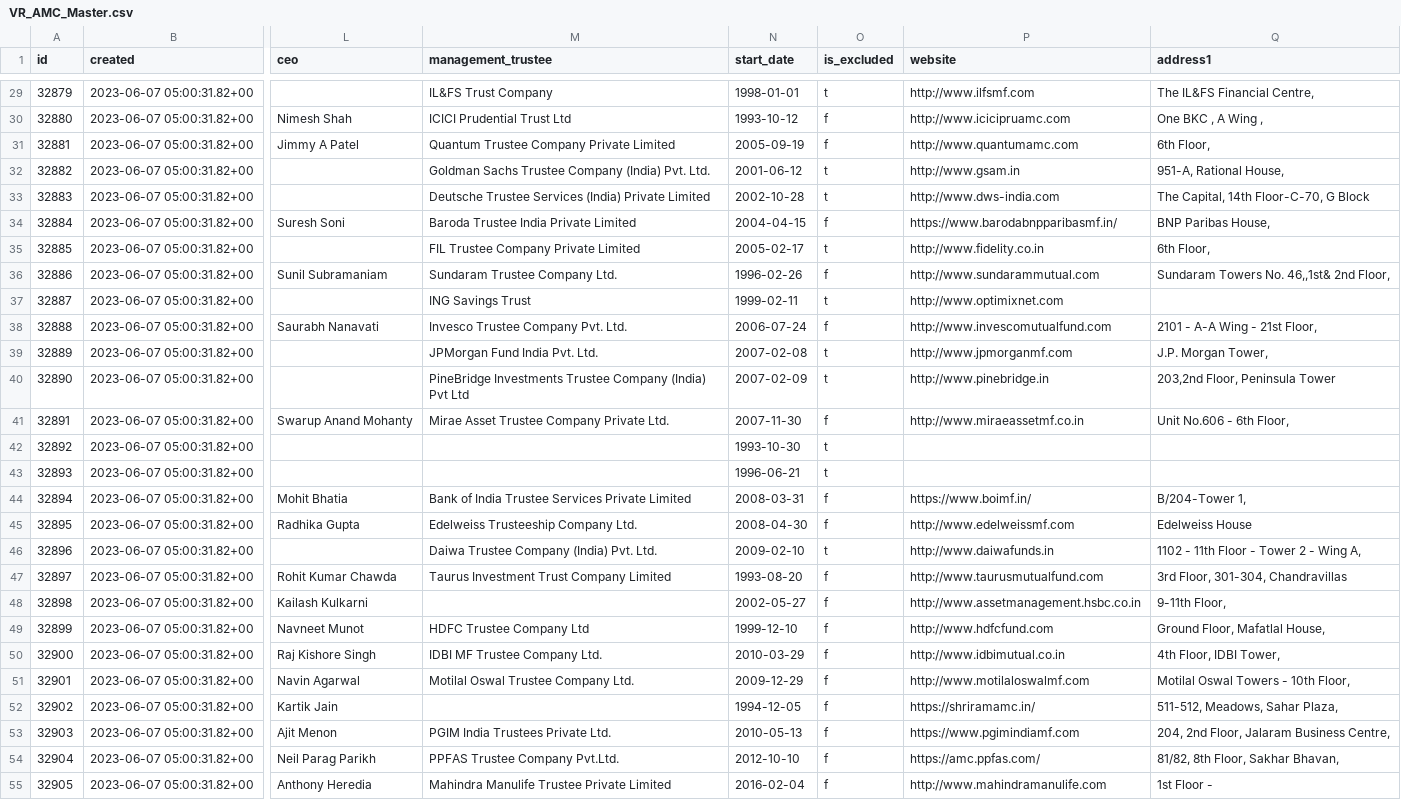
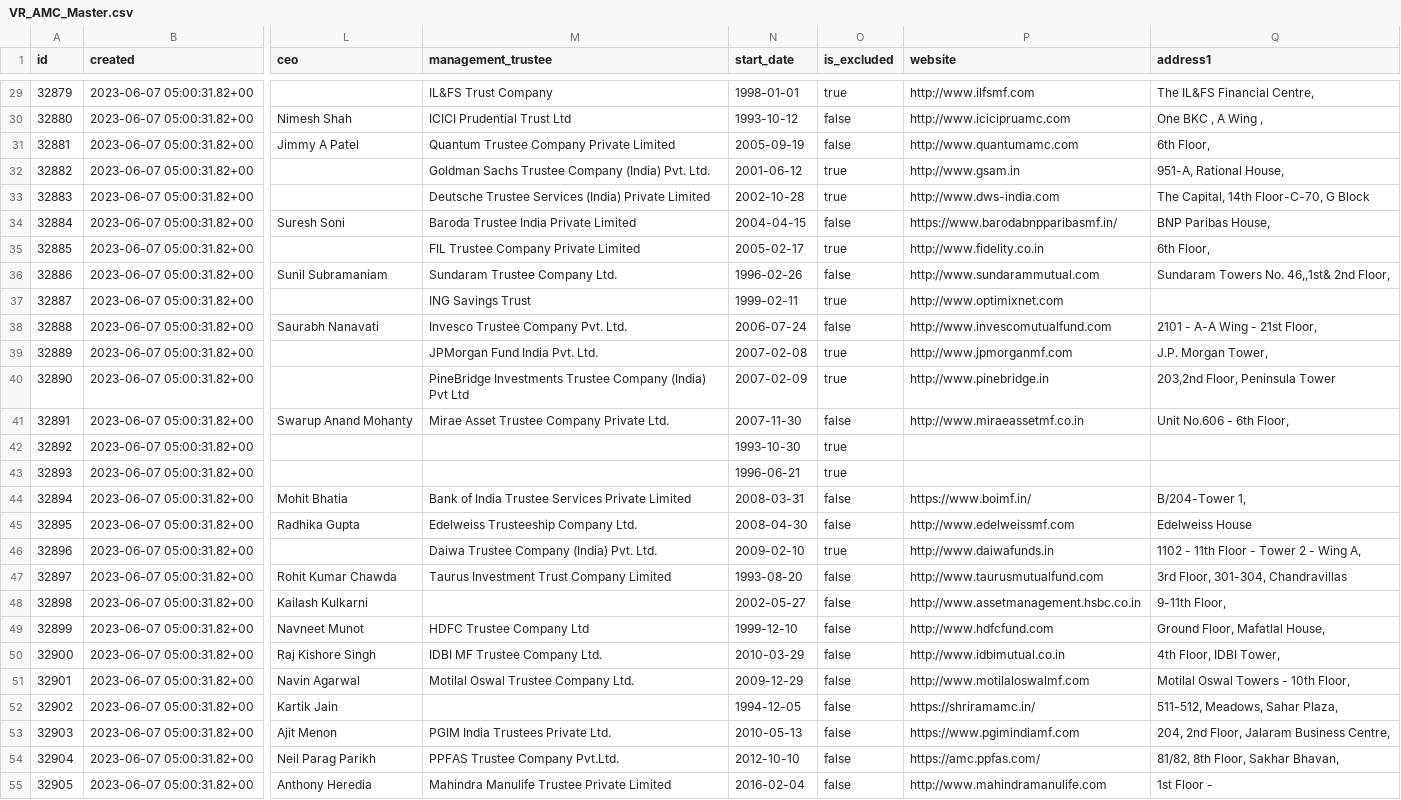
Before and after one commit to Rushi-Bhavsar/studycore, a CSV file: vr_integration/fixture/VR_AMC_Master.csv, drawn as a sheet; only a part is shown, gaps mark what is left out; the diff covers the shown part only; the diff names each change by its address in the sheet, - before the commit and + after, or states it on an @@ line.

```diff
--- a/vr_integration/fixture/VR_AMC_Master.csv
+++ b/vr_integration/fixture/VR_AMC_Master.csv
-O29 (is_excluded): t
+O29 (is_excluded): true
-O30:O31 (is_excluded): f
+O30:O31 (is_excluded): false
-O32:O33 (is_excluded): t
+O32:O33 (is_excluded): true
-O34 (is_excluded): f
+O34 (is_excluded): false
-O35 (is_excluded): t
+O35 (is_excluded): true
-O36 (is_excluded): f
+O36 (is_excluded): false
-O37 (is_excluded): t
+O37 (is_excluded): true
-O38 (is_excluded): f
+O38 (is_excluded): false
-O39:O40 (is_excluded): t
+O39:O40 (is_excluded): true
-O41 (is_excluded): f
+O41 (is_excluded): false
-O42:O43 (is_excluded): t
+O42:O43 (is_excluded): true
-O44:O45 (is_excluded): f
+O44:O45 (is_excluded): false
-O46 (is_excluded): t
+O46 (is_excluded): true
-O47:O55 (is_excluded): f
+O47:O55 (is_excluded): false
```
Also changed, not shown: 42 edited cells elsewhere in this file, 1 other file.
